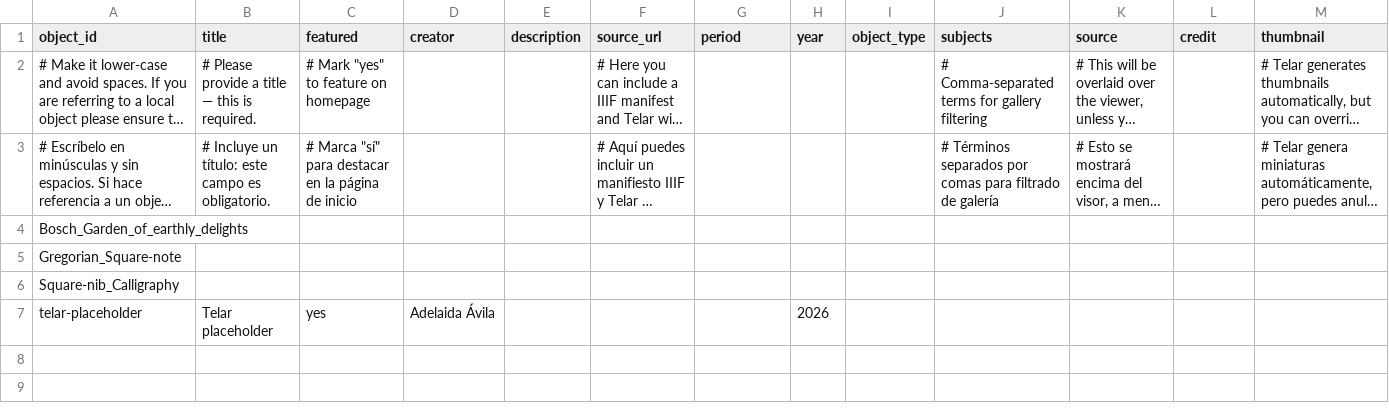
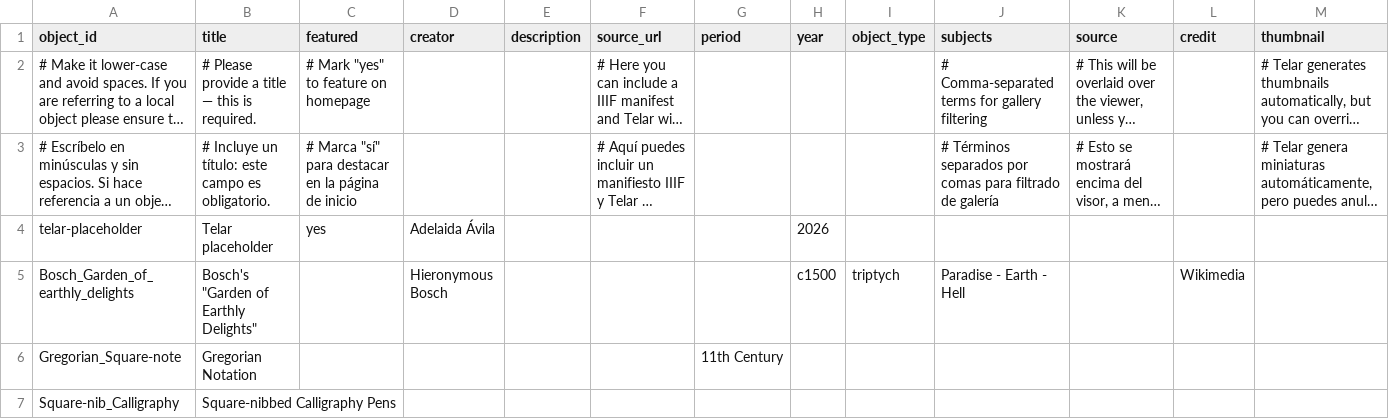
Before and after one commit to JoshKuntzman/demonbuttmusic, a CSV file: telar-content/spreadsheets/objects.csv, drawn as a sheet; long unchanged cells end in …; removed rows and columns are numbered as before the commit, all else as after; the diff names each change by its address in the sheet, - before the commit and + after, or states it on an @@ line.

Commit message:
Add 1 story, add 4 objects, update site settings
+ Story: Demon Butt Music?
+ Object: Telar placeholder
+ Object: Bosch's "Garden of Earthly Delights"
+ Object: Gregorian Notation
+ Object: Square-nibbed Calligraphy Pens

Published via Telar Compositor

```diff
--- a/telar-content/spreadsheets/objects.csv
+++ b/telar-content/spreadsheets/objects.csv
-row 4: Bosch_Garden_of_earthly_delights
-row 5: Gregorian_Square-note
-row 6: Square-nib_Calligraphy
+row 5: Bosch_Garden_of_earthly_delights | Bosch's "Garden of Earthly Delights" |  | Hieronymous Bosch |  |  |  | c1500 | triptych | Paradise - Earth - Hell |  | Wikimedia
+row 6: Gregorian_Square-note | Gregorian Notation |  |  |  |  | 11th Century
+row 7: Square-nib_Calligraphy | Square-nibbed Calligraphy Pens
```
Also changed, not shown: 6 other files.
